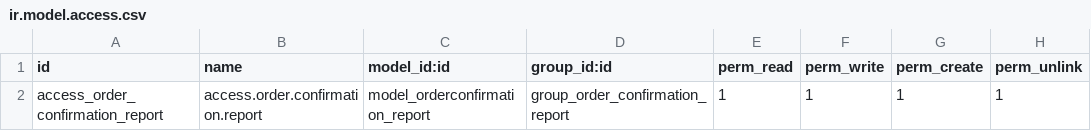
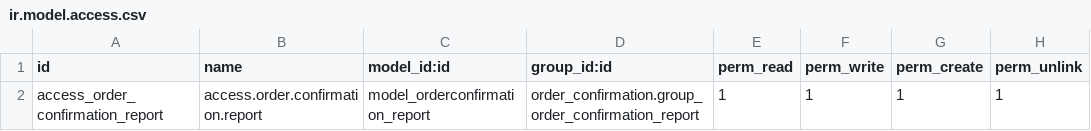
Before and after one commit to sindhu-appasamy/Appasamy, a CSV file: order_confirmation/security/ir.model.access.csv, drawn as a sheet.

```diff
--- a/order_confirmation/security/ir.model.access.csv
+++ b/order_confirmation/security/ir.model.access.csv
@@ -1,2 +1,2 @@
 id,name,model_id:id,group_id:id,perm_read,perm_write,perm_create,perm_unlink
-access_order_confirmation_report,access.order.confirmation.report,model_orderconfirmation_report,group_order_confirmation_report,1,1,1,1
+access_order_confirmation_report,access.order.confirmation.report,model_orderconfirmation_report,order_confirmation.group_order_confirmation_report,1,1,1,1
```
Also changed, not shown: 2 other files.
